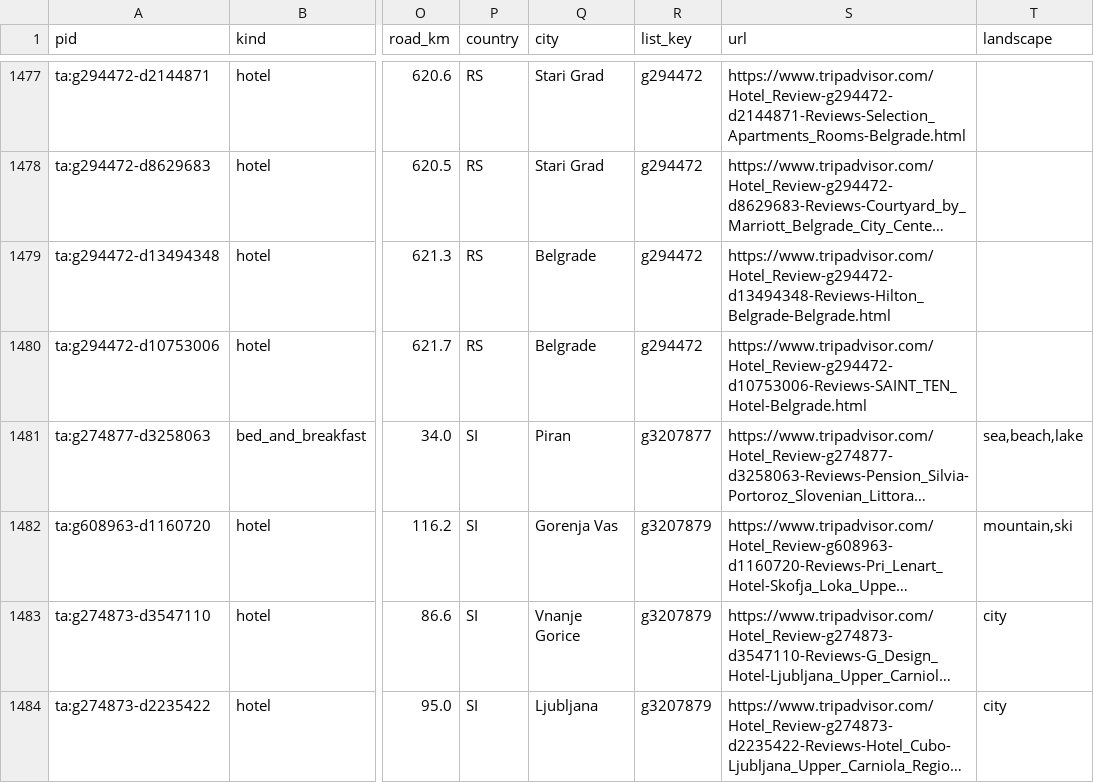
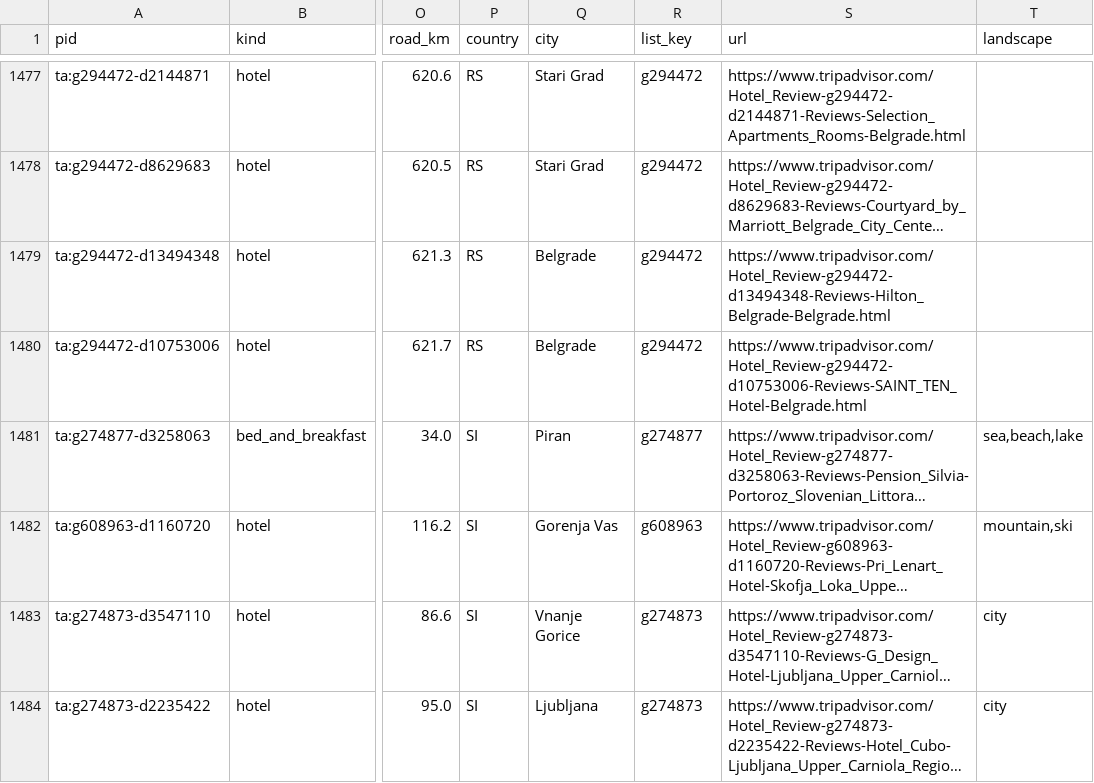
Before and after one commit to ChambaPie/hotel-price-scraper, a CSV file: data/watchlist.csv, drawn as a sheet; only a part is shown, gaps mark what is left out; long unchanged cells end in …; the diff covers the shown part only; the diff names each change by its address in the sheet, - before the commit and + after, or states it on an @@ line.

```diff
--- a/data/watchlist.csv
+++ b/data/watchlist.csv
-R1481 (list_key): g3207877
+R1481 (list_key): g274877
-R1482 (list_key): g3207879
+R1482 (list_key): g608963
-R1483:R1484 (list_key): g3207879
+R1483:R1484 (list_key): g274873
```
Also changed, not shown: 1 added row, 1 removed row and 8 edited cells elsewhere in this file, 3 other files.
